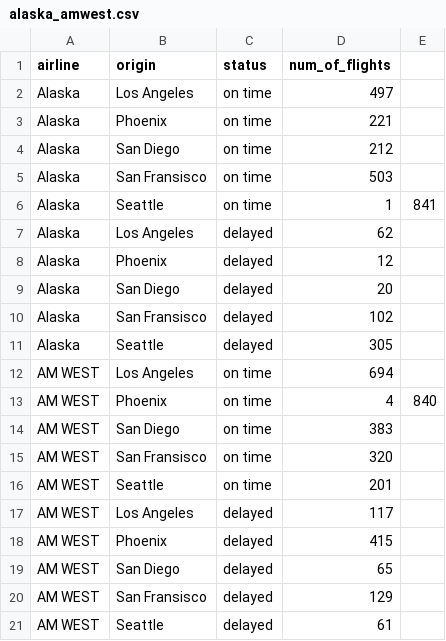
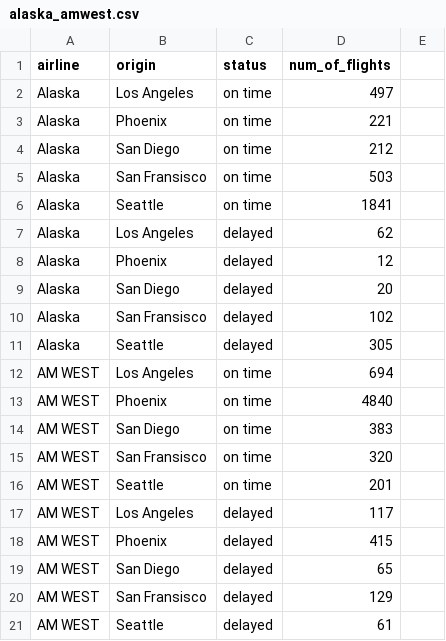
Before and after one commit to wilsonvetdev/IS362, a CSV file: week-three/alaska_amwest.csv, drawn as a sheet; the diff names each change by its address in the sheet, - before the commit and + after, or states it on an @@ line.

Commit message:
delayed flights grouped by airlines

```diff
--- a/week-three/alaska_amwest.csv
+++ b/week-three/alaska_amwest.csv
-D6 (num_of_flights): 1
+D6 (num_of_flights): 1841
-E6: 841
+E6: (empty)
-D13 (num_of_flights): 4
+D13 (num_of_flights): 4840
-E13: 840
+E13: (empty)
```
Also changed, not shown: 1 other file.
